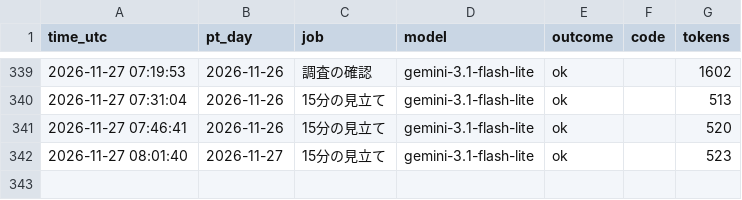
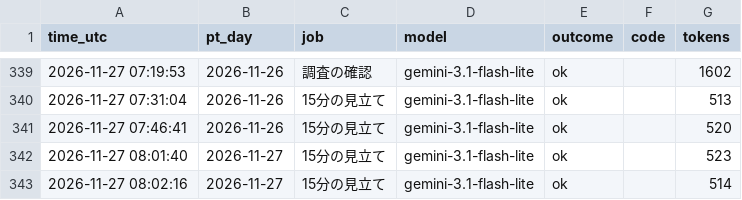
Before and after one commit to ke104-debug/fx-, a CSV file: journal/gemini_usage.csv, drawn as a sheet; only a part is shown, gaps mark what is left out; the diff names each change by its address in the sheet, - before the commit and + after, or states it on an @@ line.

```diff
--- a/journal/gemini_usage.csv
+++ b/journal/gemini_usage.csv
+row 343: 2026-11-27 08:02:16 | 2026-11-27 | 15分の見立て | gemini-3.1-flash-lite | ok |  | 514
```
Also changed, not shown: journal/quick_ai.csv.
